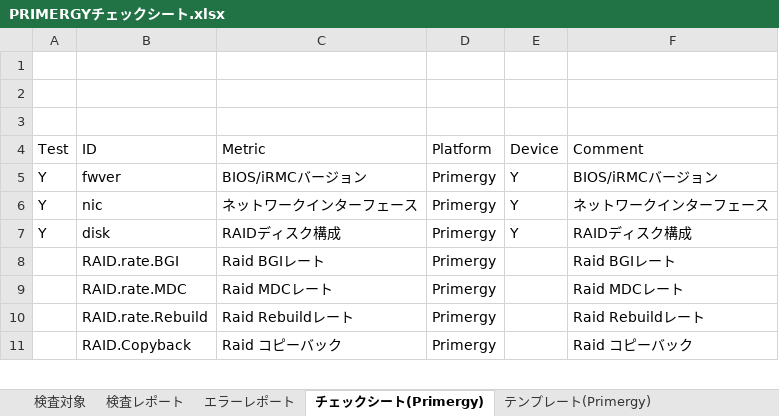
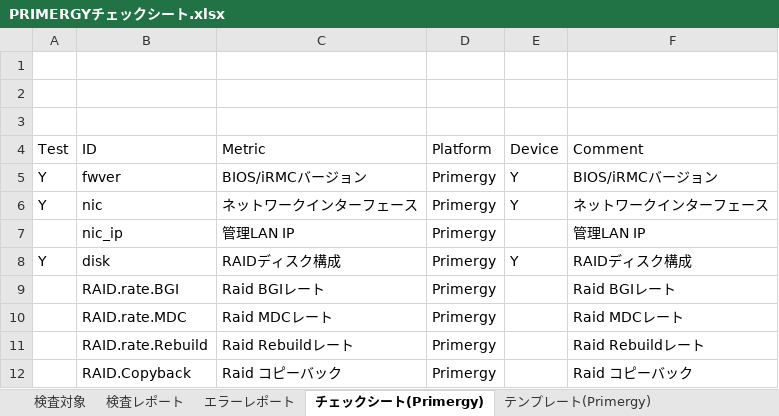
Before and after one commit to frsw3nr/gradle-server-acceptance, an Excel workbook: template/FJ_Primergy/PRIMERGYチェックシート.xlsx, sheet チェックシート(Primergy), drawn as a sheet; only a part is shown; values as stored, in another font and other column widths than the file's, no borders; the diff names each change by its address in the sheet, - before the commit and + after, or states it on an @@ line.

```diff
--- a/template/FJ_Primergy/PRIMERGYチェックシート.xlsx (sheet チェックシート(Primergy))
+++ b/template/FJ_Primergy/PRIMERGYチェックシート.xlsx (sheet チェックシート(Primergy))
+row 7:  | nic_ip | 管理LAN IP | Primergy |  | 管理LAN IP
```
Also changed, not shown: sheet テンプレート(Primergy), hidden cells, 11 other files.
